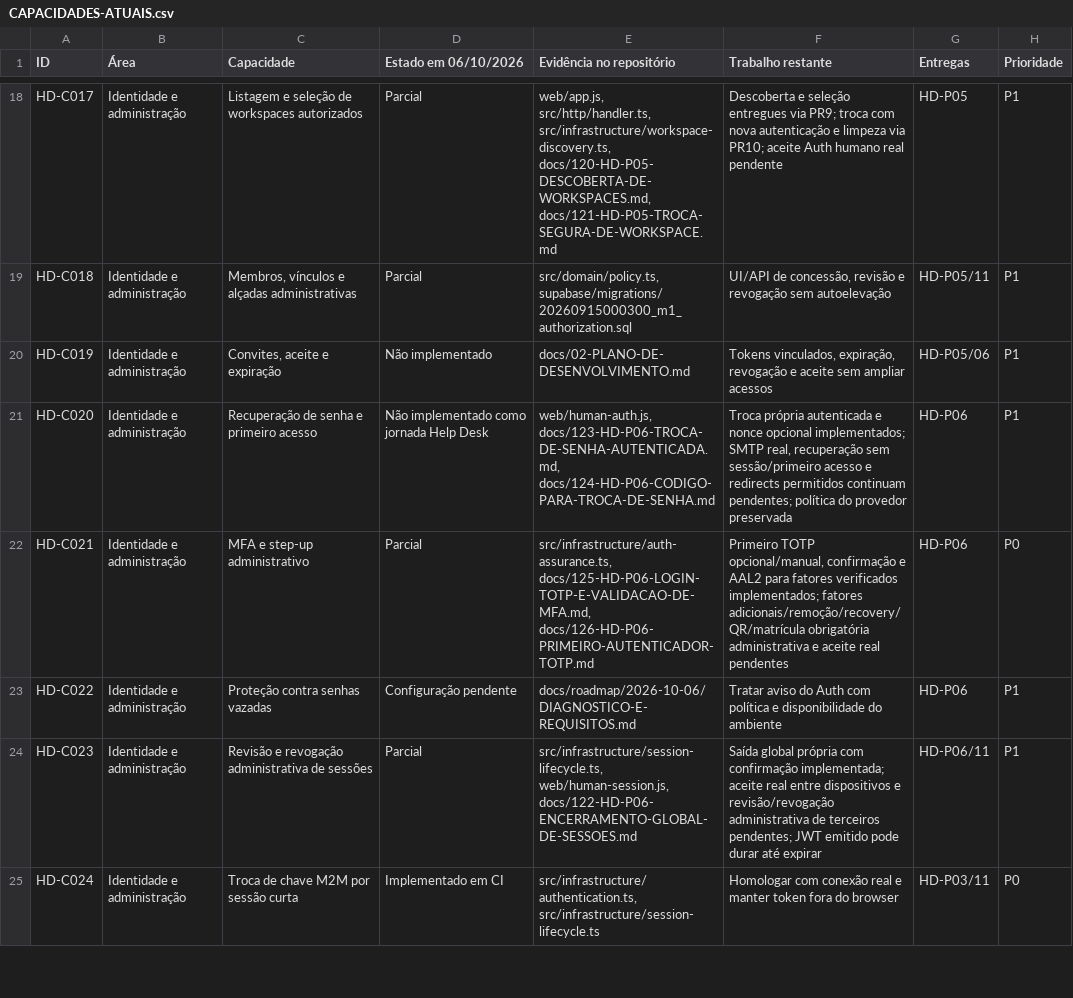
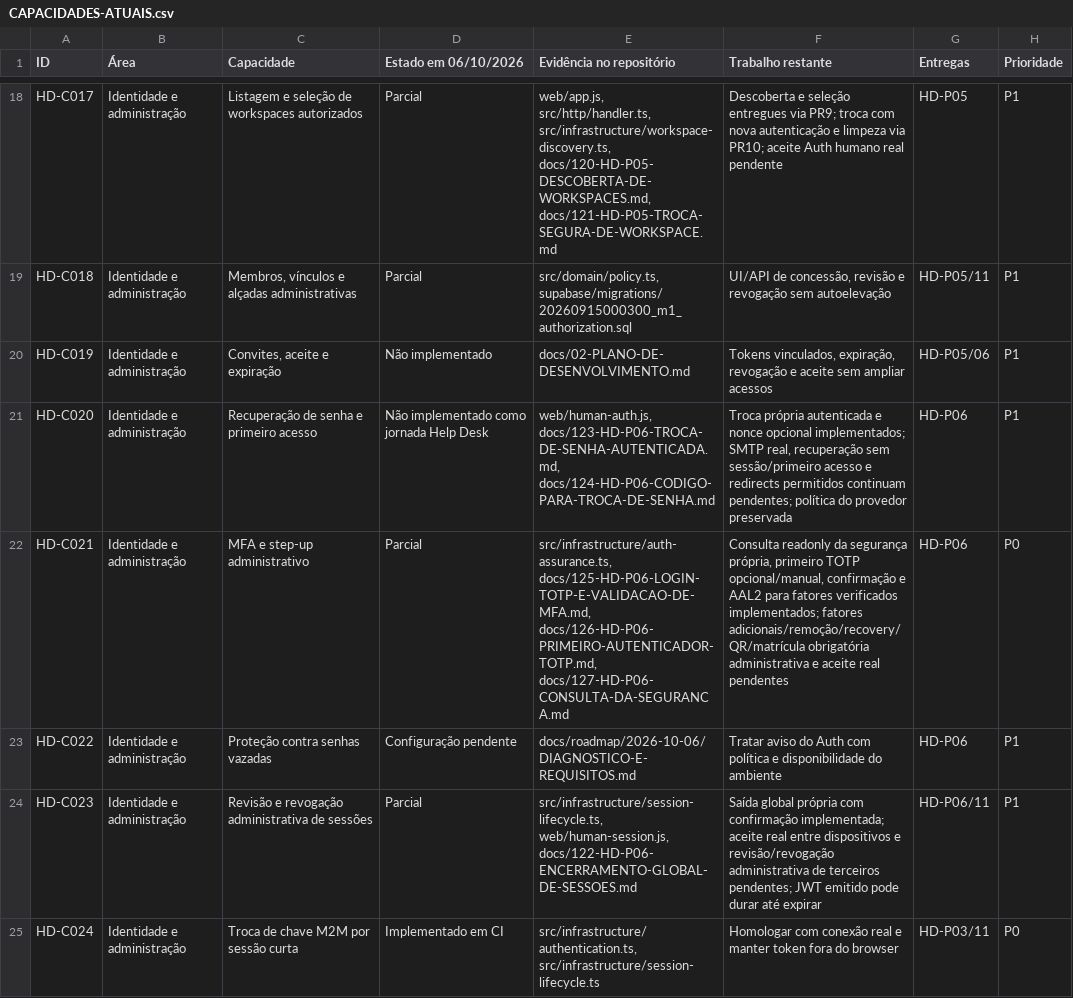
Before and after one commit to Consulte-GEO/help-desk-multi-tenant, a CSV file: docs/roadmap/2026-10-06/CAPACIDADES-ATUAIS.csv, drawn as a sheet; only a part is shown, gaps mark what is left out.

Commit message:
feat(auth): inspect own MFA security with bounded read-only snapshots

```diff
--- a/docs/roadmap/2026-10-06/CAPACIDADES-ATUAIS.csv
+++ b/docs/roadmap/2026-10-06/CAPACIDADES-ATUAIS.csv
@@ -21,3 +21,3 @@
 "HD-C020";"Identidade e administração";"Recuperação de senha e primeiro acesso";"Não implementado como jornada Help Desk";"web/human-auth.js, docs/123-HD-P06-TROCA-DE-SENHA-AUTENTICADA.md, docs/124-HD-P06-CODIGO-PARA-TROCA-DE-SENHA.md";"Troca própria autenticada e nonce opcional implementados; SMTP real, recuperação sem sessão/primeiro acesso e redirects permitidos continuam pendentes; política do provedor preservada";"HD-P06";"P1"
-"HD-C021";"Identidade e administração";"MFA e step-up administrativo";"Parcial";"src/infrastructure/auth-assurance.ts, docs/125-HD-P06-LOGIN-TOTP-E-VALIDACAO-DE-MFA.md, docs/126-HD-P06-PRIMEIRO-AUTENTICADOR-TOTP.md";"Primeiro TOTP opcional/manual, confirmação e AAL2 para fatores verificados implementados; fatores adicionais/remoção/recovery/QR/matrícula obrigatória administrativa e aceite real pendentes";"HD-P06";"P0"
+"HD-C021";"Identidade e administração";"MFA e step-up administrativo";"Parcial";"src/infrastructure/auth-assurance.ts, docs/125-HD-P06-LOGIN-TOTP-E-VALIDACAO-DE-MFA.md, docs/126-HD-P06-PRIMEIRO-AUTENTICADOR-TOTP.md, docs/127-HD-P06-CONSULTA-DA-SEGURANCA.md";"Consulta readonly da segurança própria, primeiro TOTP opcional/manual, confirmação e AAL2 para fatores verificados implementados; fatores adicionais/remoção/recovery/QR/matrícula obrigatória administrativa e aceite real pendentes";"HD-P06";"P0"
 "HD-C022";"Identidade e administração";"Proteção contra senhas vazadas";"Configuração pendente";"docs/roadmap/2026-10-06/DIAGNOSTICO-E-REQUISITOS.md";"Tratar aviso do Auth com política e disponibilidade do ambiente";"HD-P06";"P1"
```
Also changed, not shown: 25 other files.
